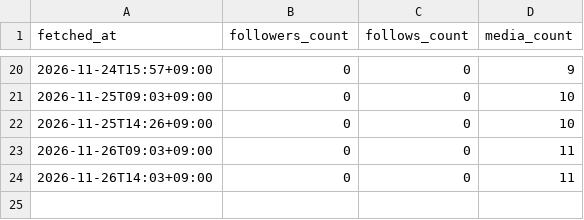
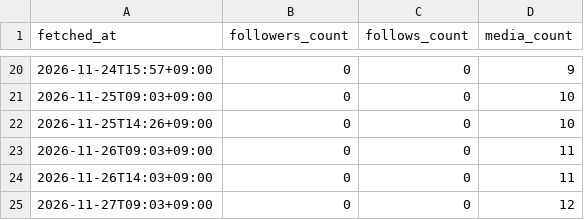
Before and after one commit to Zeppelin97/ai-jitan-lab, a CSV file: data/account_daily.csv, drawn as a sheet; only a part is shown, gaps mark what is left out; the diff names each change by its address in the sheet, - before the commit and + after, or states it on an @@ line.

```diff
--- a/data/account_daily.csv
+++ b/data/account_daily.csv
+row 25: 2026-11-27T09:03+09:00 | 0 | 0 | 12
```
Also changed, not shown: data/insights.csv.
